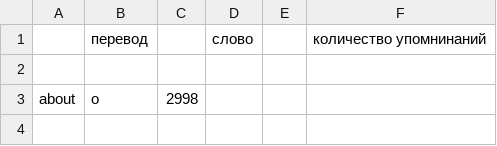
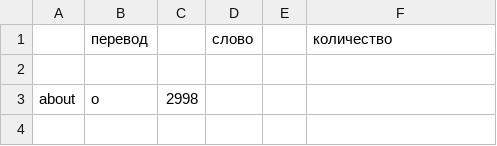
Before and after one commit to victoryke/University1, a CSV file: practice/englishLearn/output.csv, drawn as a sheet; only a part is shown.

```diff
--- a/practice/englishLearn/output.csv
+++ b/practice/englishLearn/output.csv
@@ -1,2 +1,2 @@
-|перевод||слово||количество упомнинаний|
+|перевод||слово||количество|
 
```
Also changed, not shown: 1 other file.
